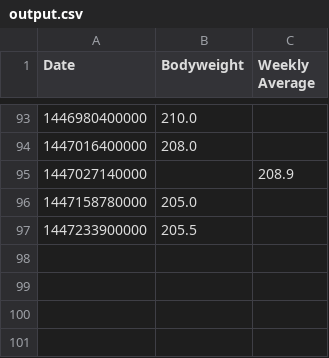
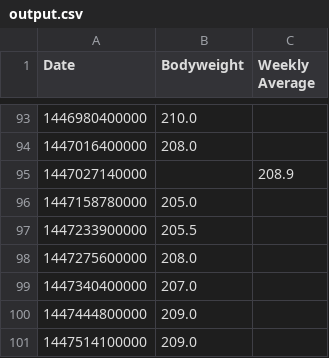
Before and after one commit to kenyot/weight_log, a CSV file: output.csv, drawn as a sheet; only a part is shown, gaps mark what is left out; the diff names each change by its address in the sheet, - before the commit and + after, or states it on an @@ line.

Commit message:
Update weight log data

```diff
--- a/output.csv
+++ b/output.csv
+row 98: 1447275600000 | 208.0
+row 99: 1447340400000 | 207.0
+row 100: 1447444800000 | 209.0
+row 101: 1447514100000 | 209.0
```
Also changed, not shown: 1 other file.
